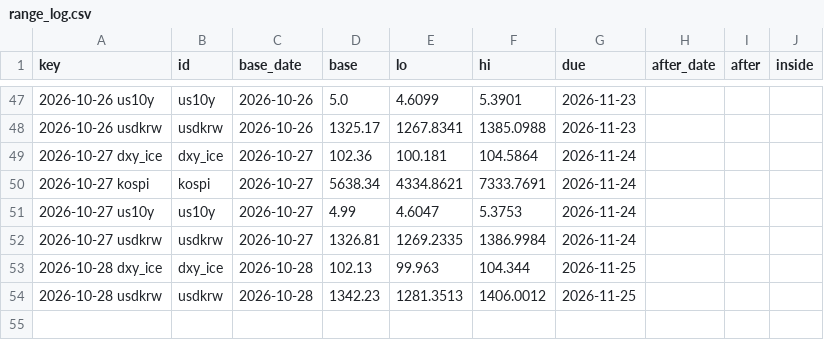
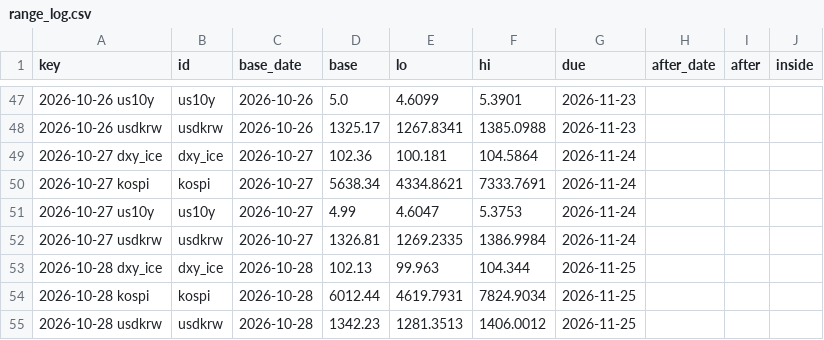
Before and after one commit to hshs9413-gif/narrative-tracker, a CSV file: docs/data/range_log.csv, drawn as a sheet; only a part is shown, gaps mark what is left out.

```diff
--- a/docs/data/range_log.csv
+++ b/docs/data/range_log.csv
@@ -53,2 +53,3 @@ key,id,base_date,base,lo,hi,due,after_date,after,inside
 2026-10-28 dxy_ice,dxy_ice,2026-10-28,102.13,99.963,104.344,2026-11-25,,,
+2026-10-28 kospi,kospi,2026-10-28,6012.44,4619.7931,7824.9034,2026-11-25,,,
 2026-10-28 usdkrw,usdkrw,2026-10-28,1342.23,1281.3513,1406.0012,2026-11-25,,,
```
Also changed, not shown: docs/data/forecast_log.csv, docs/data/market_snapshot.csv, 7 other files.
